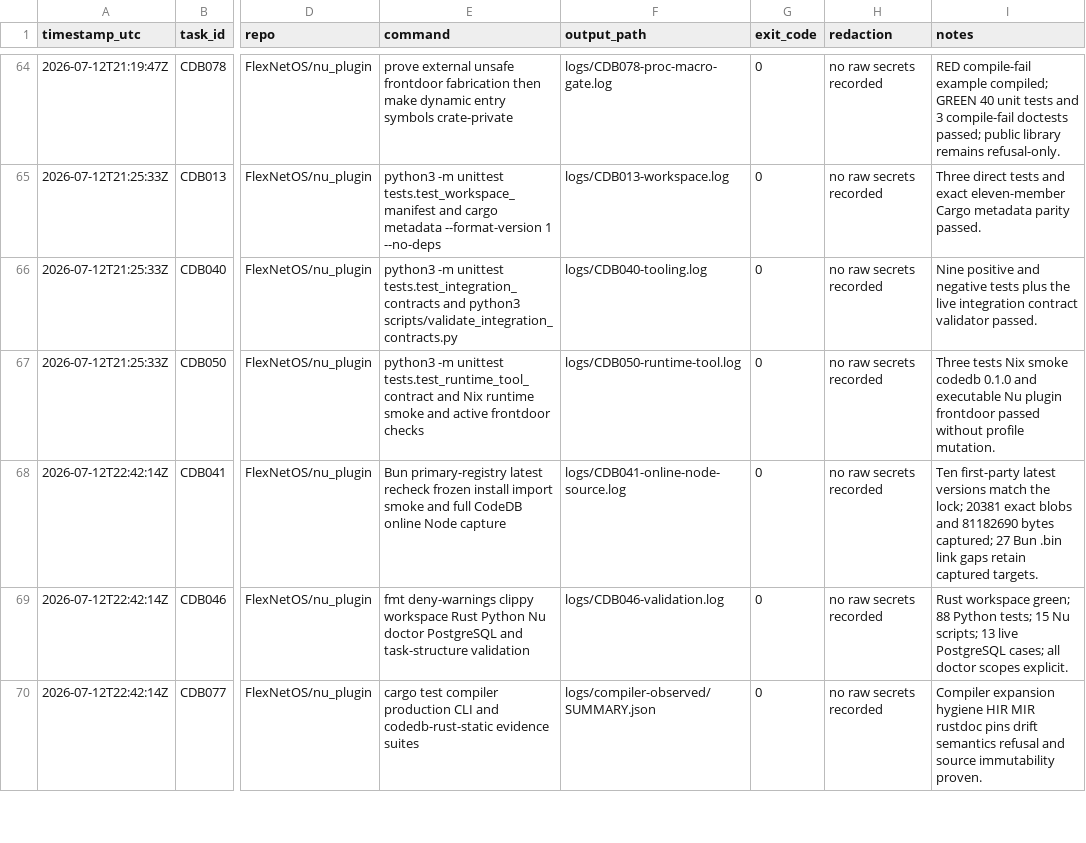
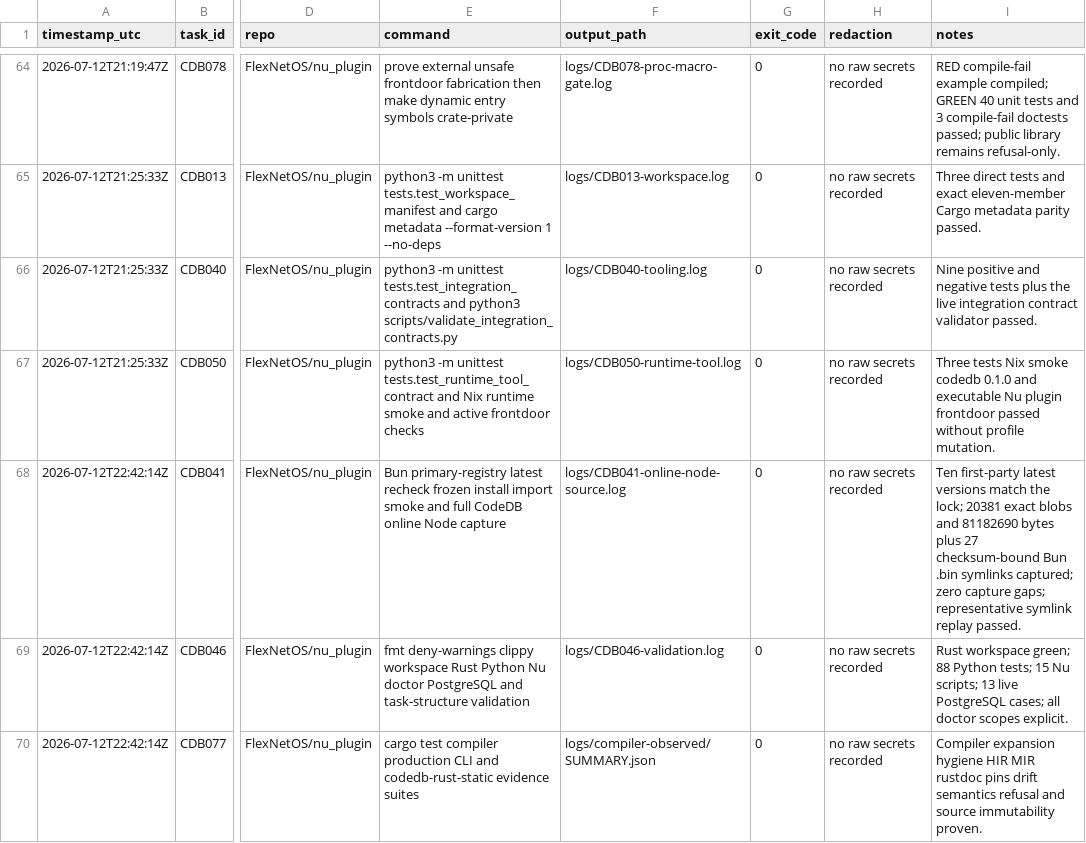
Before and after one commit to FlexNetOS/nu_plugin, a CSV file: execution/COMMAND_LEDGER.csv, drawn as a sheet; only a part is shown, gaps mark what is left out; the diff names each change by its address in the sheet, - before the commit and + after, or states it on an @@ line.

```diff
--- a/execution/COMMAND_LEDGER.csv
+++ b/execution/COMMAND_LEDGER.csv
-I68 (notes): …81182690 bytes captured; 27 Bun .bin link gaps retain captured targets.
+I68 (notes): …81182690 bytes plus 27 checksum-bound Bun .bin symlinks captured; zero capture gaps; representative symlink replay passed.
```
Also changed, not shown: execution/BIDIRECTIONAL_TASK_FILE_MAP.csv, 42 other files.
